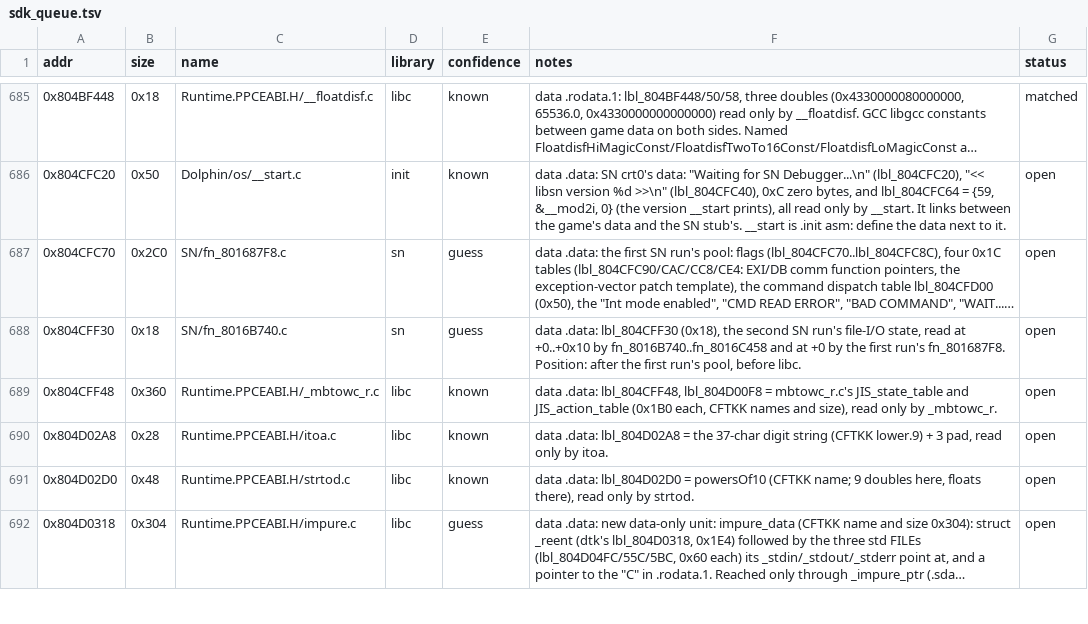
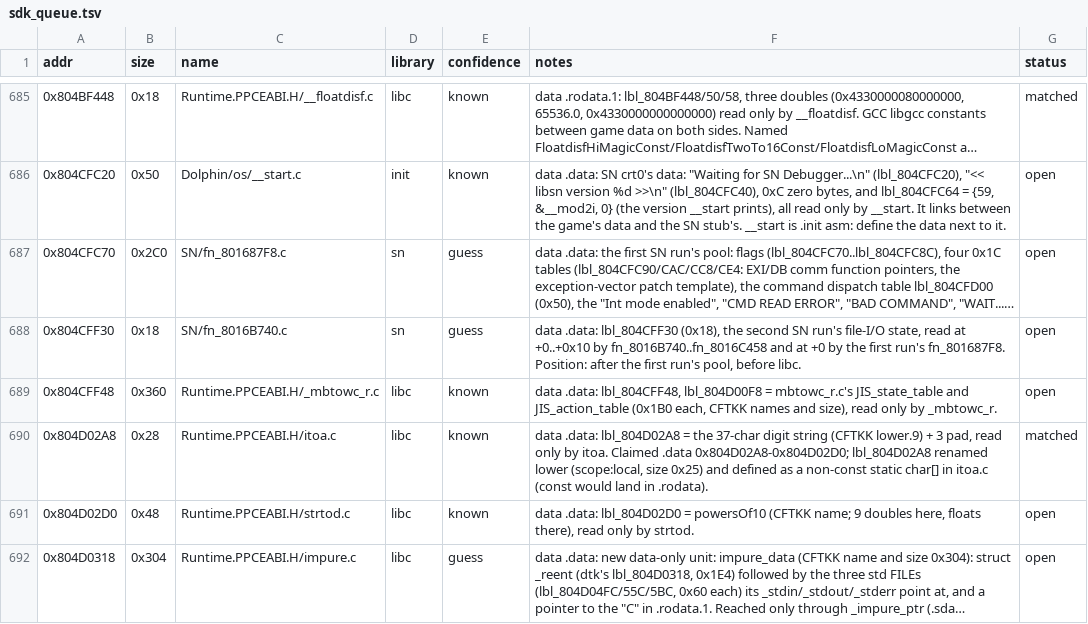
Before and after one commit to Esoteric-Engineer/mnroi, a TSV file: docs/sdk_queue.tsv, drawn as a sheet; only a part is shown, gaps mark what is left out; long unchanged cells end in ….

Commit message:
Split .data into Runtime.PPCEABI.H/itoa.c

```diff
--- a/docs/sdk_queue.tsv
+++ b/docs/sdk_queue.tsv
@@ -689,3 +689,3 @@ addr	size	name	library	confidence	notes	status
 0x804CFF48	0x360	Runtime.PPCEABI.H/_mbtowc_r.c	libc	known	data .data: lbl_804CFF48, lbl_804D00F8 = mbtowc_r.c's JIS_state_table and JIS_action_table (0x1B0 each, CFTKK names and size), read only by _mbtowc_r.	open
-0x804D02A8	0x28	Runtime.PPCEABI.H/itoa.c	libc	known	data .data: lbl_804D02A8 = the 37-char digit string (CFTKK lower.9) + 3 pad, read only by itoa.	open
+0x804D02A8	0x28	Runtime.PPCEABI.H/itoa.c	libc	known	data .data: lbl_804D02A8 = the 37-char digit string (CFTKK lower.9) + 3 pad, read only by itoa. Claimed .data 0x804D02A8-0x804D02D0; lbl_804D02A8 renamed lower (scope:local, size 0x25) and defined as a non-const static char[] in itoa.c (const would land in .rodata).	matched
 0x804D02D0	0x48	Runtime.PPCEABI.H/strtod.c	libc	known	data .data: lbl_804D02D0 = powersOf10 (CFTKK name; 9 doubles here, floats there), read only by strtod.	open
```
Also changed, not shown: 3 other files.
